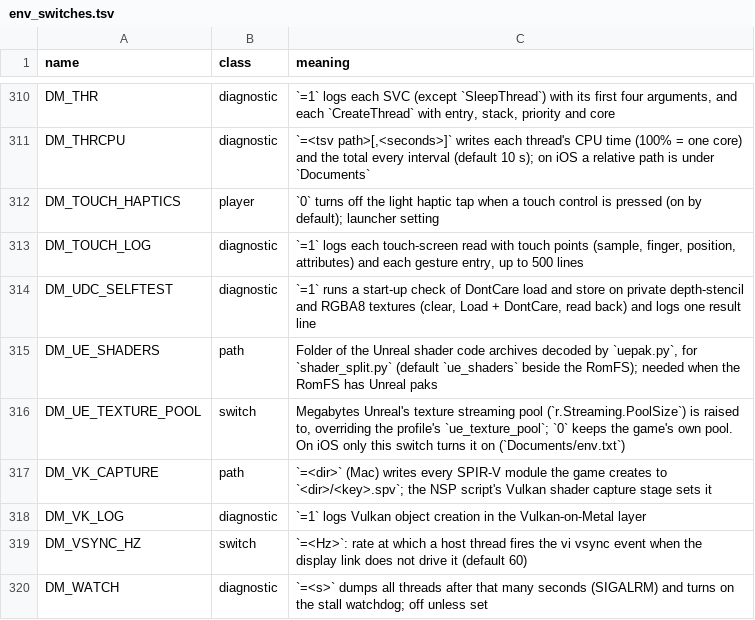
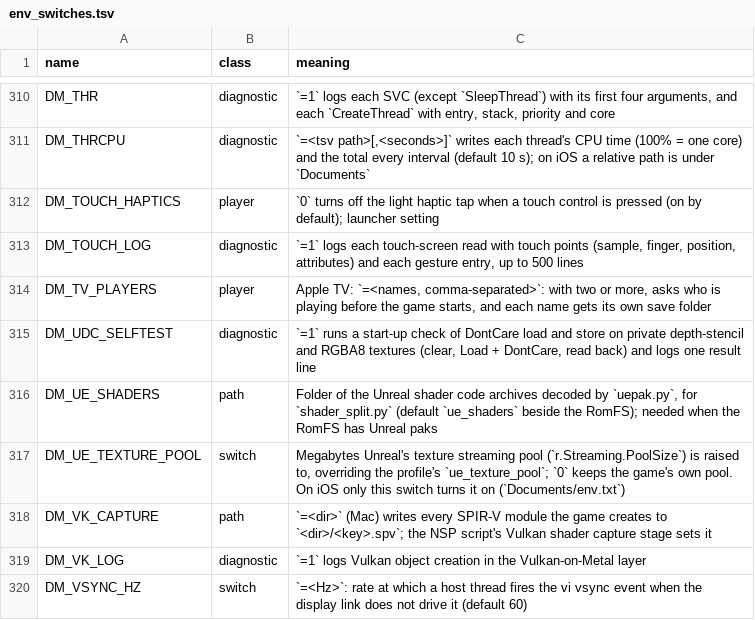
Before and after one commit to phc2020-beast/nxnative, a TSV file: docs/env_switches.tsv, drawn as a sheet; only a part is shown, gaps mark what is left out; the shorter side is filled out with more unchanged rows; the diff names each change by its address in the sheet, - before the commit and + after, or states it on an @@ line.

```diff
--- a/docs/env_switches.tsv
+++ b/docs/env_switches.tsv
+row 314: DM_TV_PLAYERS | player | Apple TV: `=<names, comma-separated>`: with two or more, asks who is playing before the game starts, and each name gets its own save folder
```
Also changed, not shown: 10 other files.
